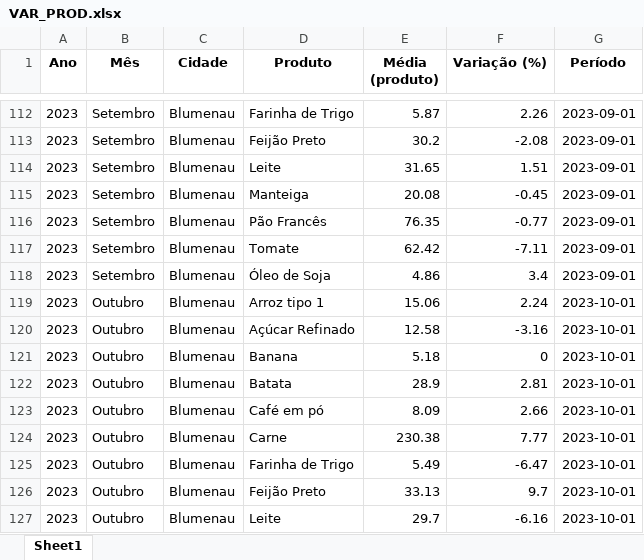
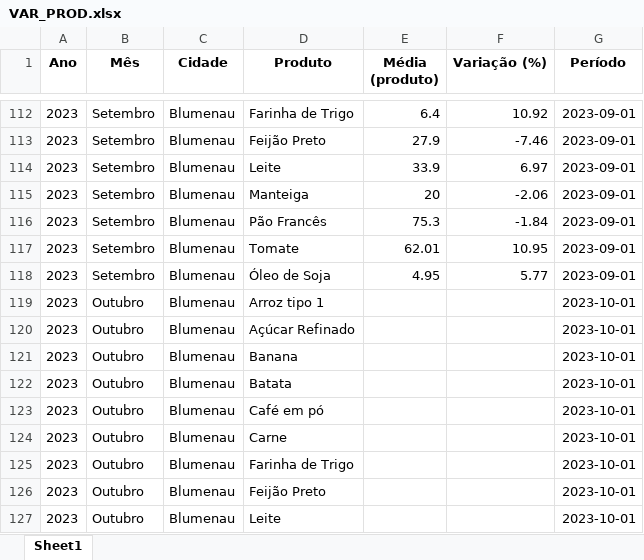
Before and after one commit to bttomio/CidadaniaFinanceira, an Excel workbook: VAR_PROD.xlsx, sheet Sheet1, drawn as a sheet; only a part is shown, gaps mark what is left out; values as stored, in another font and other column widths than the file's, no borders; the diff covers the shown part only; the diff names each change by its address in the sheet, - before the commit and + after, or states it on an @@ line.

```diff
--- a/VAR_PROD.xlsx (sheet Sheet1)
+++ b/VAR_PROD.xlsx (sheet Sheet1)
-E112 (Média (produto)): 5.87
+E112 (Média (produto)): 6.4
-F112 (Variação (%)): 2.26
+F112 (Variação (%)): 10.92
-E113 (Média (produto)): 30.2
+E113 (Média (produto)): 27.9
-F113 (Variação (%)): -2.08
+F113 (Variação (%)): -7.46
-E114 (Média (produto)): 31.65
+E114 (Média (produto)): 33.9
-F114 (Variação (%)): 1.51
+F114 (Variação (%)): 6.97
-E115 (Média (produto)): 20.08
+E115 (Média (produto)): 20
-F115 (Variação (%)): -0.45
+F115 (Variação (%)): -2.06
-E116 (Média (produto)): 76.35
+E116 (Média (produto)): 75.3
-F116 (Variação (%)): -0.77
+F116 (Variação (%)): -1.84
-E117 (Média (produto)): 62.42
+E117 (Média (produto)): 62.01
-F117 (Variação (%)): -7.11
+F117 (Variação (%)): 10.95
-E118 (Média (produto)): 4.86
+E118 (Média (produto)): 4.95
-F118 (Variação (%)): 3.4
+F118 (Variação (%)): 5.77
-E119 (Média (produto)): 15.06
+E119 (Média (produto)): (empty)
-F119 (Variação (%)): 2.24
+F119 (Variação (%)): (empty)
-E120 (Média (produto)): 12.58
+E120 (Média (produto)): (empty)
-F120 (Variação (%)): -3.16
+F120 (Variação (%)): (empty)
-E121 (Média (produto)): 5.18
+E121 (Média (produto)): (empty)
-F121 (Variação (%)): 0
+F121 (Variação (%)): (empty)
-E122 (Média (produto)): 28.9
+E122 (Média (produto)): (empty)
-F122 (Variação (%)): 2.81
+F122 (Variação (%)): (empty)
-E123 (Média (produto)): 8.09
+E123 (Média (produto)): (empty)
-F123 (Variação (%)): 2.66
+F123 (Variação (%)): (empty)
-E124 (Média (produto)): 230.38
+E124 (Média (produto)): (empty)
-F124 (Variação (%)): 7.77
+F124 (Variação (%)): (empty)
-E125 (Média (produto)): 5.49
+E125 (Média (produto)): (empty)
-F125 (Variação (%)): -6.47
+F125 (Variação (%)): (empty)
-E126 (Média (produto)): 33.13
+E126 (Média (produto)): (empty)
-F126 (Variação (%)): 9.7
+F126 (Variação (%)): (empty)
-E127 (Média (produto)): 29.7
+E127 (Média (produto)): (empty)
-F127 (Variação (%)): -6.16
+F127 (Variação (%)): (empty)
```
Also changed, not shown: 150 edited cells elsewhere in this sheet, CT.xlsx, 11 other files.
